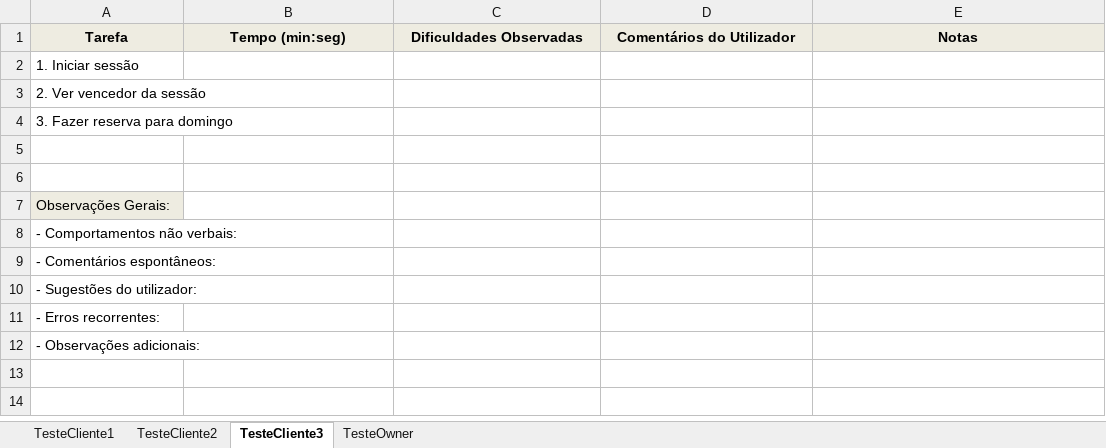
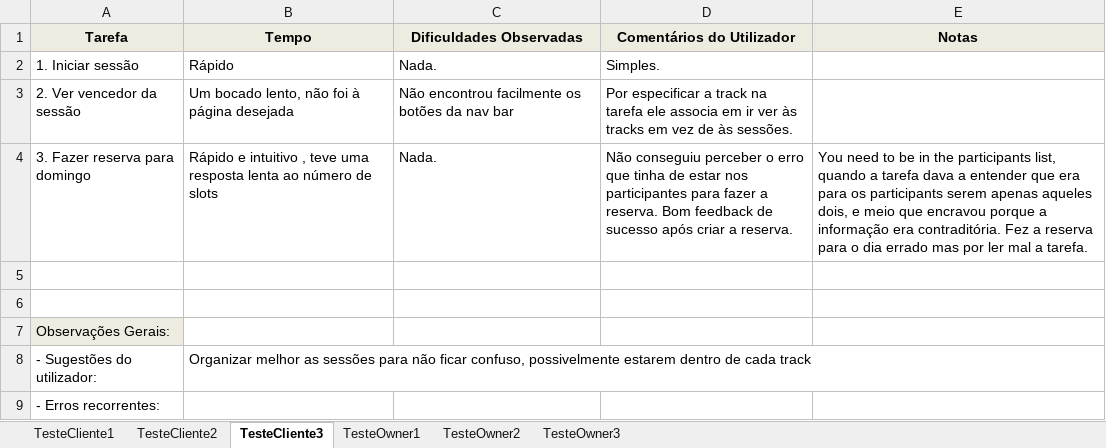
Before and after one commit to ricp6/aa-sic-2425, an Excel workbook: testes-usabilidade/Grelha_Observacao_Testes_Usabilidade.xlsx, sheet TesteCliente3, drawn as a sheet; values as stored, in another font and other column widths than the file's, no borders; removed rows and columns are numbered as before the commit, all else as after; the diff names each change by its address in the sheet, - before the commit and + after, or states it on an @@ line.

Commit message:
testes usabilidade + fix last things

```diff
--- a/testes-usabilidade/Grelha_Observacao_Testes_Usabilidade.xlsx (sheet TesteCliente3)
+++ b/testes-usabilidade/Grelha_Observacao_Testes_Usabilidade.xlsx (sheet TesteCliente3)
-sheet tab: TesteOwner
+sheet tab: TesteOwner1
+sheet tab: TesteOwner2
+sheet tab: TesteOwner3
-B1: Tempo (min:seg)
+B1: Tempo
-B2 (Tempo): (empty)
+B2 (Tempo): Rápido
-C2 (Dificuldades Observadas): (empty)
+C2 (Dificuldades Observadas): Nada.
-D2 (Comentários do Utilizador): (empty)
+D2 (Comentários do Utilizador): Simples.
-B3 (Tempo): (empty)
+B3 (Tempo): Um bocado lento, não foi à página desejada
-C3 (Dificuldades Observadas): (empty)
+C3 (Dificuldades Observadas): Não encontrou facilmente os botões da nav bar
-D3 (Comentários do Utilizador): (empty)
+D3 (Comentários do Utilizador): Por especificar a track na tarefa ele associa em ir ver às tracks em vez de às sessões.
-B4 (Tempo): (empty)
+B4 (Tempo): Rápido e intuitivo , teve uma resposta lenta ao número de slots
-C4 (Dificuldades Observadas): (empty)
+C4 (Dificuldades Observadas): Nada.
-D4 (Comentários do Utilizador): (empty)
+D4 (Comentários do Utilizador): Não conseguiu perceber o erro que tinha de estar nos participantes para fazer a reserva. Bom feedback de sucesso após criar a reserva.
-E4 (Notas): (empty)
+E4 (Notas): You need to be in the participants list, quando a tarefa dava a entender que era para os participants serem apenas aqueles dois, e meio que encravou porque a informação era contraditória. Fez a reserva para o dia errado mas por ler mal a tarefa.
-row 8: - Comportamentos não verbais:
-row 9: - Comentários espontâneos:
-B8 (Tempo): (empty)
+B8 (Tempo): Organizar melhor as sessões para não ficar confuso, possivelmente estarem dentro de cada track
-row 12: - Observações adicionais:
```
Also changed, not shown: sheet TesteCliente1, sheet TesteOwner1, sheet TesteCliente2, 50 other files.
